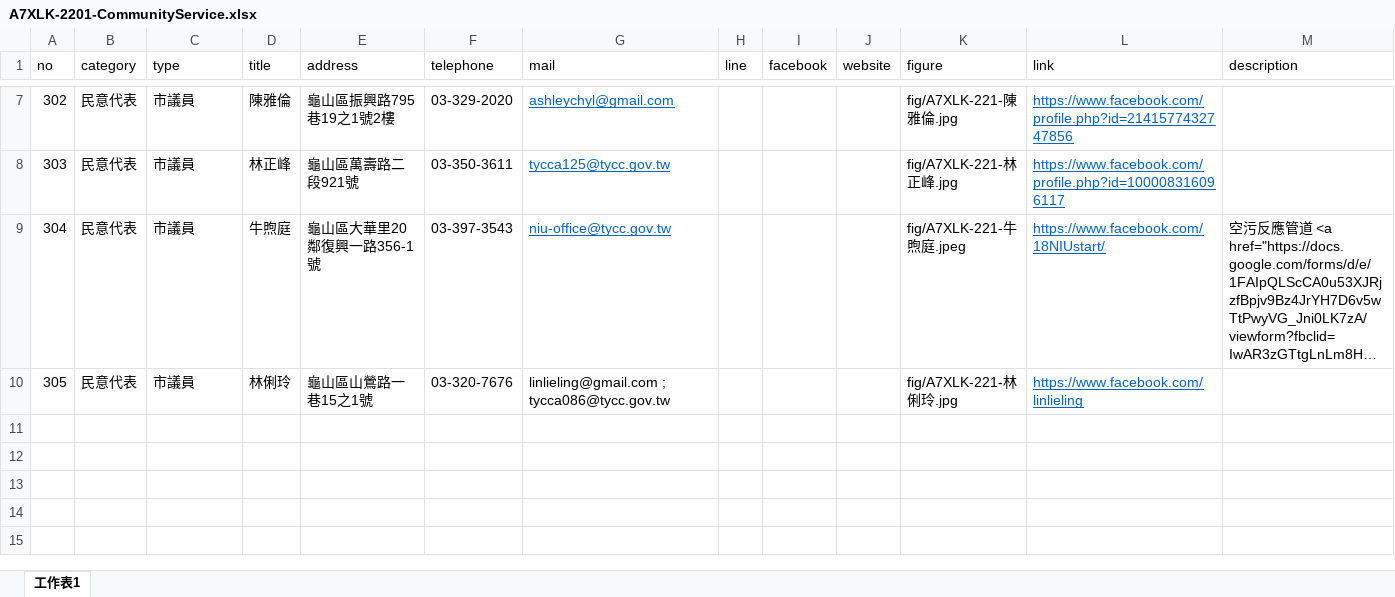
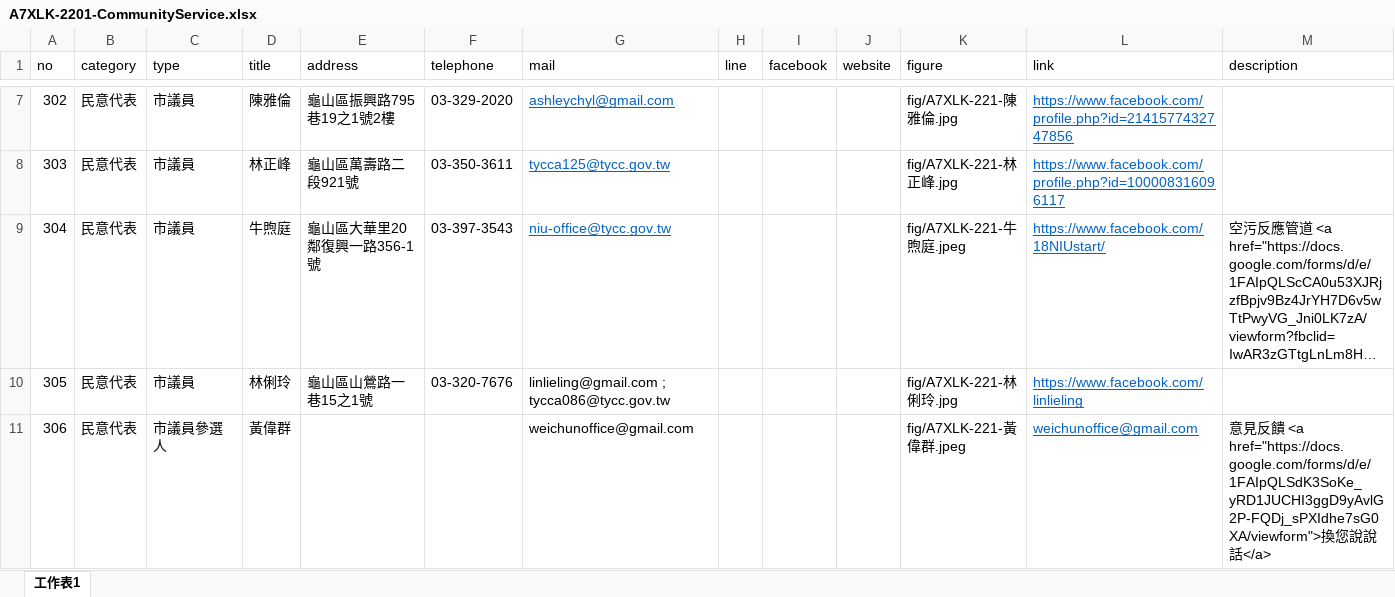
Before and after one commit to TCWang/A7Xinlinkou, an Excel workbook: db/A7XLK-2201-CommunityService.xlsx, sheet 工作表1, drawn as a sheet; only a part is shown, gaps mark what is left out; long unchanged cells end in …; values as stored, in another font and other column widths than the file's, no borders; the diff names each change by its address in the sheet, - before the commit and + after, or states it on an @@ line.

```diff
--- a/db/A7XLK-2201-CommunityService.xlsx (sheet 工作表1)
+++ b/db/A7XLK-2201-CommunityService.xlsx (sheet 工作表1)
+row 11: 306 | 民意代表 | 市議員參選人 | 黃偉群 |  |  | weichunoffice@gmail.com |  |  |  | fig/A7XLK-221-黃偉群.jpeg | weichunoffice@gmail.com | 意見反饋 <a href="https://docs.google.com/forms/d/e/1FAIpQLSdK3SoKe_yRD1JUCHI3ggD9yAvlG2P-FQDj_sPXIdhe7sG0XA/viewform">換您說說話</a>
```
Also changed, not shown: 5 other files.
